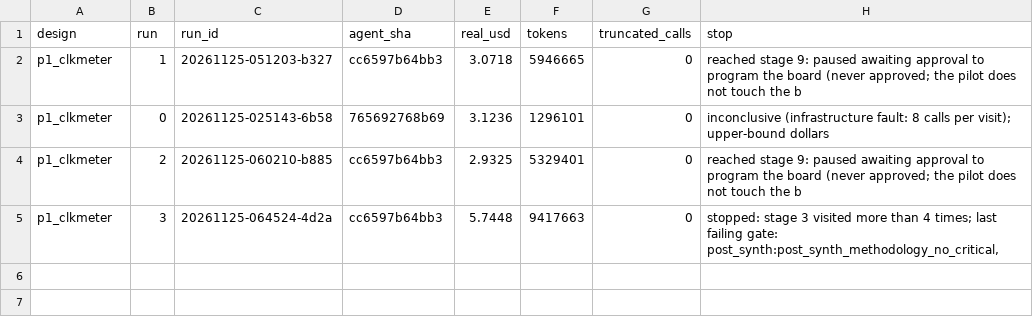
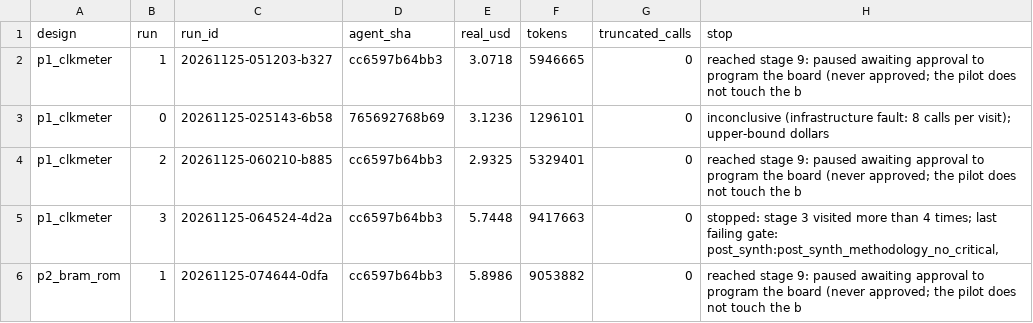
Before and after one commit to BrendanJamesLynskey/FPGA_Design_Agent, a TSV file: pilots/209/cost_ledger.tsv, drawn as a sheet.

```diff
--- a/pilots/209/cost_ledger.tsv
+++ b/pilots/209/cost_ledger.tsv
@@ -5 +5,2 @@ p1_clkmeter	2	20261125-060210-b885	cc6597b64bb3	2.9325	5329401	0	reached stage 9
 p1_clkmeter	3	20261125-064524-4d2a	cc6597b64bb3	5.7448	9417663	0	stopped: stage 3 visited more than 4 times; last failing gate: post_synth:post_synth_methodology_no_critical,
+p2_bram_rom	1	20261125-074644-0dfa	cc6597b64bb3	5.8986	9053882	0	reached stage 9: paused awaiting approval to program the board (never approved; the pilot does not touch the b
```
Also changed, not shown: 29 other files.
